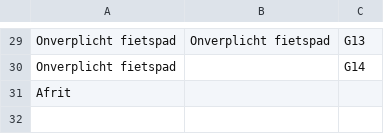
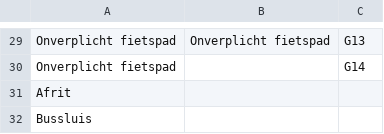
Before and after one commit to Stichting-CROW/verkeersborden, a CSV file: ontwikkeling/wegtypenrvv.csv, drawn as a sheet; only a part is shown, gaps mark what is left out.

Commit message:
update lijsten

```diff
--- a/ontwikkeling/wegtypenrvv.csv
+++ b/ontwikkeling/wegtypenrvv.csv
@@ -31 +31,2 @@ Onverplicht fietspad,,G14
 Afrit
+Bussluis
```
